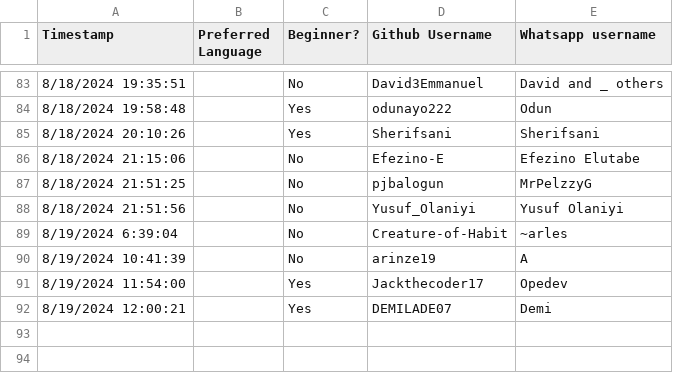
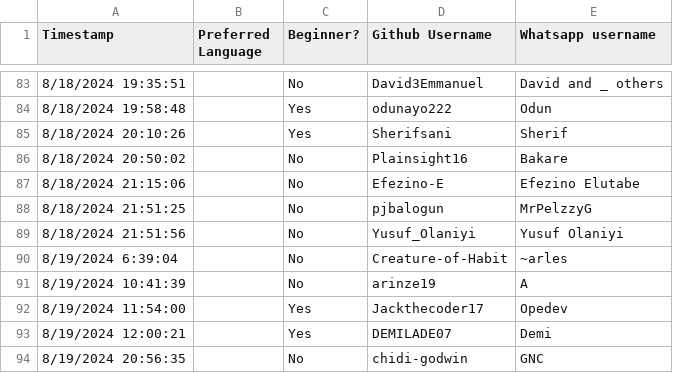
Before and after one commit to Curiouspaul1/MockCallPairer, a CSV file: data.csv, drawn as a sheet; only a part is shown, gaps mark what is left out.

Commit message:
update

```diff
--- a/data.csv
+++ b/data.csv
@@ -84,3 +84,4 @@ Timestamp,Preferred Language,Beginner?,Github Username,Whatsapp username
 8/18/2024 19:58:48,,Yes,odunayo222,Odun
-8/18/2024 20:10:26,,Yes,Sherifsani,Sherifsani
+8/18/2024 20:10:26,,Yes,Sherifsani,Sherif
+8/18/2024 20:50:02,,No,Plainsight16,Bakare
 8/18/2024 21:15:06,,No,Efezino-E,Efezino Elutabe
@@ -92 +93,2 @@ Timestamp,Preferred Language,Beginner?,Github Username,Whatsapp username
 8/19/2024 12:00:21,,Yes,DEMILADE07,Demi
+8/19/2024 20:56:35,,No,chidi-godwin,GNC
```
